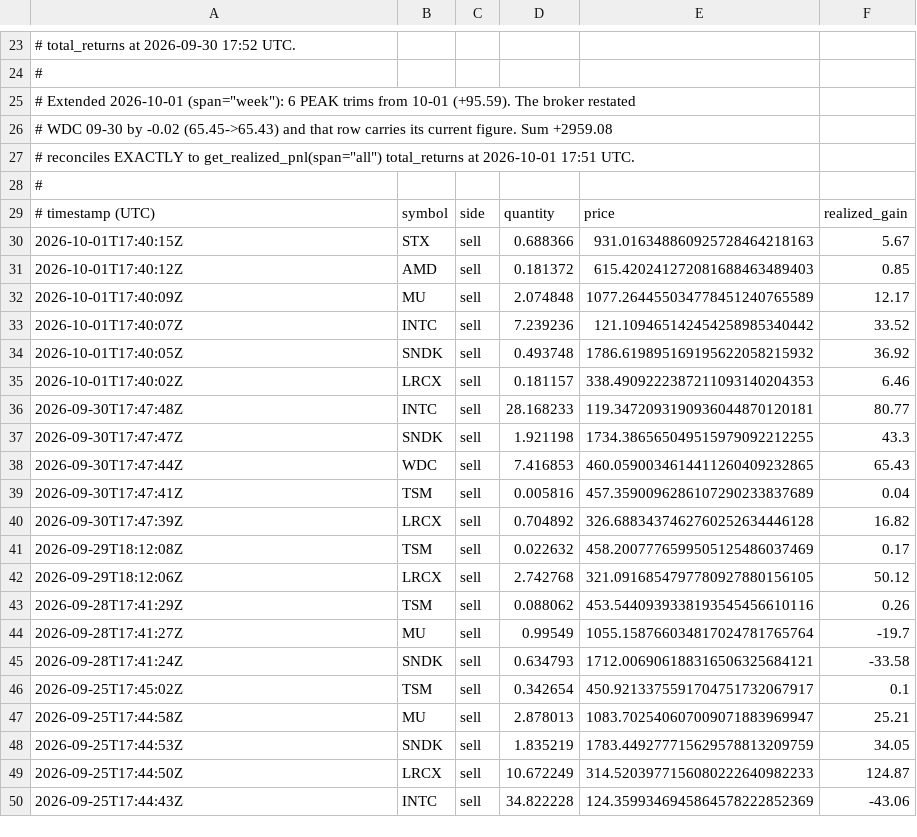
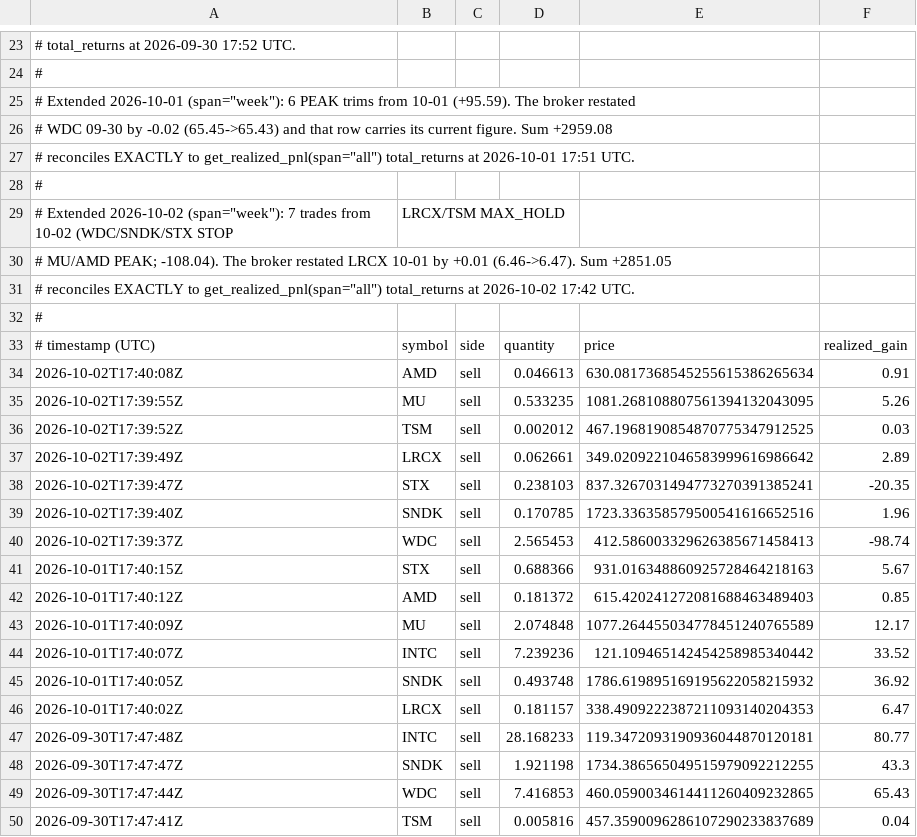
Before and after one commit to Maroju100/swing-screener-, a CSV file: data/broker_realized_pnl_912291820_all.csv, drawn as a sheet; only a part is shown, gaps mark what is left out; the shorter side is filled out with more unchanged rows.

```diff
--- a/data/broker_realized_pnl_912291820_all.csv
+++ b/data/broker_realized_pnl_912291820_all.csv
@@ -28,3 +28,14 @@
 #
+# Extended 2026-10-02 (span="week"): 7 trades from 10-02 (WDC/SNDK/STX STOP, LRCX/TSM MAX_HOLD,
+# MU/AMD PEAK; -108.04). The broker restated LRCX 10-01 by +0.01 (6.46->6.47). Sum +2851.05
+# reconciles EXACTLY to get_realized_pnl(span="all") total_returns at 2026-10-02 17:42 UTC.
+#
 # timestamp (UTC),symbol,side,quantity,price,realized_gain
+2026-10-02T17:40:08Z,AMD,sell,0.046613,630.0817368545255615386265634,0.91
+2026-10-02T17:39:55Z,MU,sell,0.533235,1081.268108807561394132043095,5.26
+2026-10-02T17:39:52Z,TSM,sell,0.002012,467.1968190854870775347912525,0.03
+2026-10-02T17:39:49Z,LRCX,sell,0.062661,349.0209221046583999616986642,2.89
+2026-10-02T17:39:47Z,STX,sell,0.238103,837.3267031494773270391385241,-20.35
+2026-10-02T17:39:40Z,SNDK,sell,0.170785,1723.336358579500541616652516,1.96
+2026-10-02T17:39:37Z,WDC,sell,2.565453,412.586003329626385671458413,-98.74
 2026-10-01T17:40:15Z,STX,sell,0.688366,931.016348860925728464218163,5.67
@@ -34,3 +45,3 @@
 2026-10-01T17:40:05Z,SNDK,sell,0.493748,1786.619895169195622058215932,36.92
-2026-10-01T17:40:02Z,LRCX,sell,0.181157,338.4909222387211093140204353,6.46
+2026-10-01T17:40:02Z,LRCX,sell,0.181157,338.4909222387211093140204353,6.47
 2026-09-30T17:47:48Z,INTC,sell,28.168233,119.3472093190936044870120181,80.77
```
Also changed, not shown: 2 other files.
